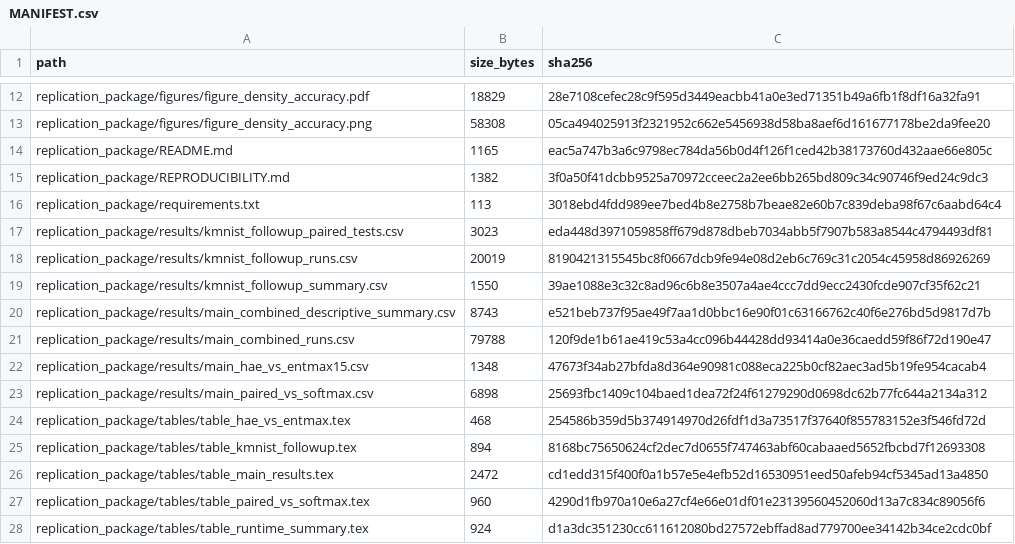
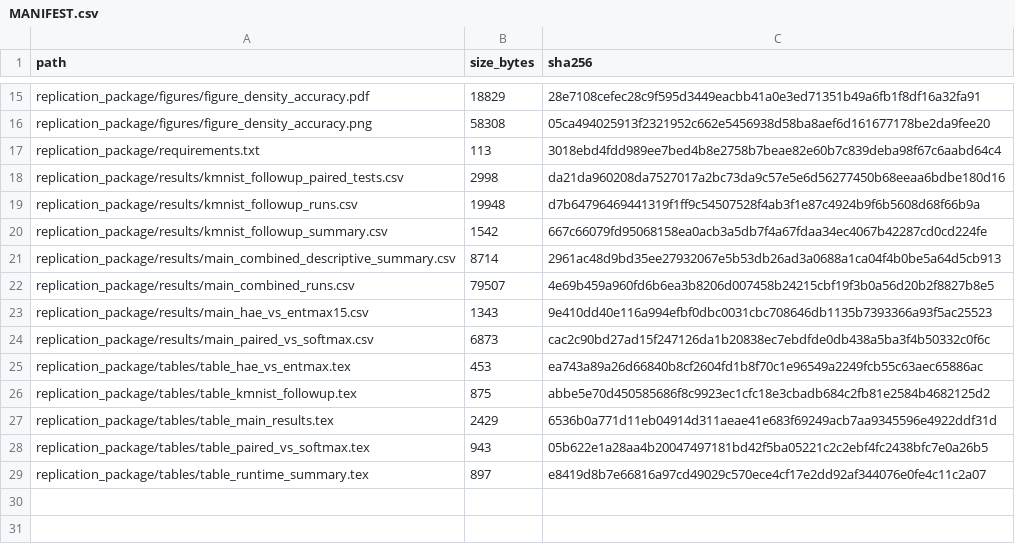
Before and after one commit to canay/sparse_normalizer_benchmark, a CSV file: MANIFEST.csv, drawn as a sheet; only a part is shown, gaps mark what is left out; the diff covers the shown part only.

Commit message:
Finalize replication package status

```diff
--- a/MANIFEST.csv
+++ b/MANIFEST.csv
@@ -13,16 +16,14 @@ path,size_bytes,sha256
 "replication_package/figures/figure_density_accuracy.png",58308,05ca494025913f2321952c662e5456938d58ba8aef6d161677178be2da9fee20
-"replication_package/README.md",1165,eac5a747b3a6c9798ec784da56b0d4f126f1ced42b38173760d432aae66e805c
-"replication_package/REPRODUCIBILITY.md",1382,3f0a50f41dcbb9525a70972cceec2a2ee6bb265bd809c34c90746f9ed24c9dc3
 "replication_package/requirements.txt",113,3018ebd4fdd989ee7bed4b8e2758b7beae82e60b7c839deba98f67c6aabd64c4
-"replication_package/results/kmnist_followup_paired_tests.csv",3023,eda448d3971059858ff679d878dbeb7034abb5f7907b583a8544c4794493df81
-"replication_package/results/kmnist_followup_runs.csv",20019,8190421315545bc8f0667dcb9fe94e08d2eb6c769c31c2054c45958d86926269
-"replication_package/results/kmnist_followup_summary.csv",1550,39ae1088e3c32c8ad96c6b8e3507a4ae4ccc7dd9ecc2430fcde907cf35f62c21
-"replication_package/results/main_combined_descriptive_summary.csv",8743,e521beb737f95ae49f7aa1d0bbc16e90f01c63166762c40f6e276bd5d9817d7b
-"replication_package/results/main_combined_runs.csv",79788,120f9de1b61ae419c53a4cc096b44428dd93414a0e36caedd59f86f72d190e47
-"replication_package/results/main_hae_vs_entmax15.csv",1348,47673f34ab27bfda8d364e90981c088eca225b0cf82aec3ad5b19fe954cacab4
-"replication_package/results/main_paired_vs_softmax.csv",6898,25693fbc1409c104baed1dea72f24f61279290d0698dc62b77fc644a2134a312
-"replication_package/tables/table_hae_vs_entmax.tex",468,254586b359d5b374914970d26fdf1d3a73517f37640f855783152e3f546fd72d
-"replication_package/tables/table_kmnist_followup.tex",894,8168bc75650624cf2dec7d0655f747463abf60cabaaed5652fbcbd7f12693308
-"replication_package/tables/table_main_results.tex",2472,cd1edd315f400f0a1b57e5e4efb52d16530951eed50afeb94cf5345ad13a4850
-"replication_package/tables/table_paired_vs_softmax.tex",960,4290d1fb970a10e6a27cf4e66e01df01e23139560452060d13a7c834c89056f6
-"replication_package/tables/table_runtime_summary.tex",924,d1a3dc351230cc611612080bd27572ebffad8ad779700ee34142b34ce2cdc0bf
+"replication_package/results/kmnist_followup_paired_tests.csv",2998,da21da960208da7527017a2bc73da9c57e5e6d56277450b68eeaa6bdbe180d16
+"replication_package/results/kmnist_followup_runs.csv",19948,d7b64796469441319f1ff9c54507528f4ab3f1e87c4924b9f6b5608d68f66b9a
+"replication_package/results/kmnist_followup_summary.csv",1542,667c66079fd95068158ea0acb3a5db7f4a67fdaa34ec4067b42287cd0cd224fe
+"replication_package/results/main_combined_descriptive_summary.csv",8714,2961ac48d9bd35ee27932067e5b53db26ad3a0688a1ca04f4b0be5a64d5cb913
+"replication_package/results/main_combined_runs.csv",79507,4e69b459a960fd6b6ea3b8206d007458b24215cbf19f3b0a56d20b2f8827b8e5
+"replication_package/results/main_hae_vs_entmax15.csv",1343,9e410dd40e116a994efbf0dbc0031cbc708646db1135b7393366a93f5ac25523
+"replication_package/results/main_paired_vs_softmax.csv",6873,cac2c90bd27ad15f247126da1b20838ec7ebdfde0db438a5ba3f4b50332c0f6c
+"replication_package/tables/table_hae_vs_entmax.tex",453,ea743a89a26d66840b8cf2604fd1b8f70c1e96549a2249fcb55c63aec65886ac
+"replication_package/tables/table_kmnist_followup.tex",875,abbe5e70d450585686f8c9923ec1cfc18e3cbadb684c2fb81e2584b4682125d2
+"replication_package/tables/table_main_results.tex",2429,6536b0a771d11eb04914d311aeae41e683f69249acb7aa9345596e4922ddf31d
+"replication_package/tables/table_paired_vs_softmax.tex",943,05b622e1a28aa4b20047497181bd42f5ba05221c2c2ebf4fc2438bfc7e0a26b5
+"replication_package/tables/table_runtime_summary.tex",897,e8419d8b7e66816a97cd49029c570ece4cf17e2dd92af344076e0fe4c11c2a07
```
Also changed, not shown: 2 added rows, 1 removed row and 1 moved row elsewhere in this file, 2 other files.
